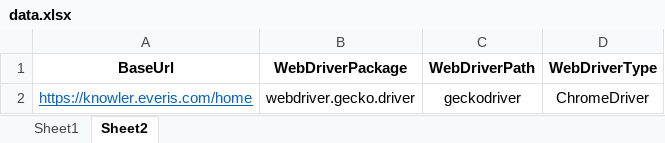
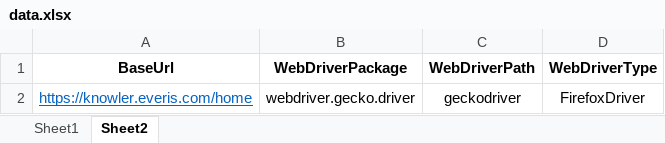
Before and after one commit to alexVarela01/test_engine_jar, an Excel workbook: data.xlsx, sheet Sheet2, drawn as a sheet; values as stored, in another font and other column widths than the file's, no borders; the diff names each change by its address in the sheet, - before the commit and + after, or states it on an @@ line.

Commit message:
sadsdaasd

```diff
--- a/data.xlsx (sheet Sheet2)
+++ b/data.xlsx (sheet Sheet2)
-D2 (WebDriverType): ChromeDriver
+D2 (WebDriverType): FirefoxDriver
```
